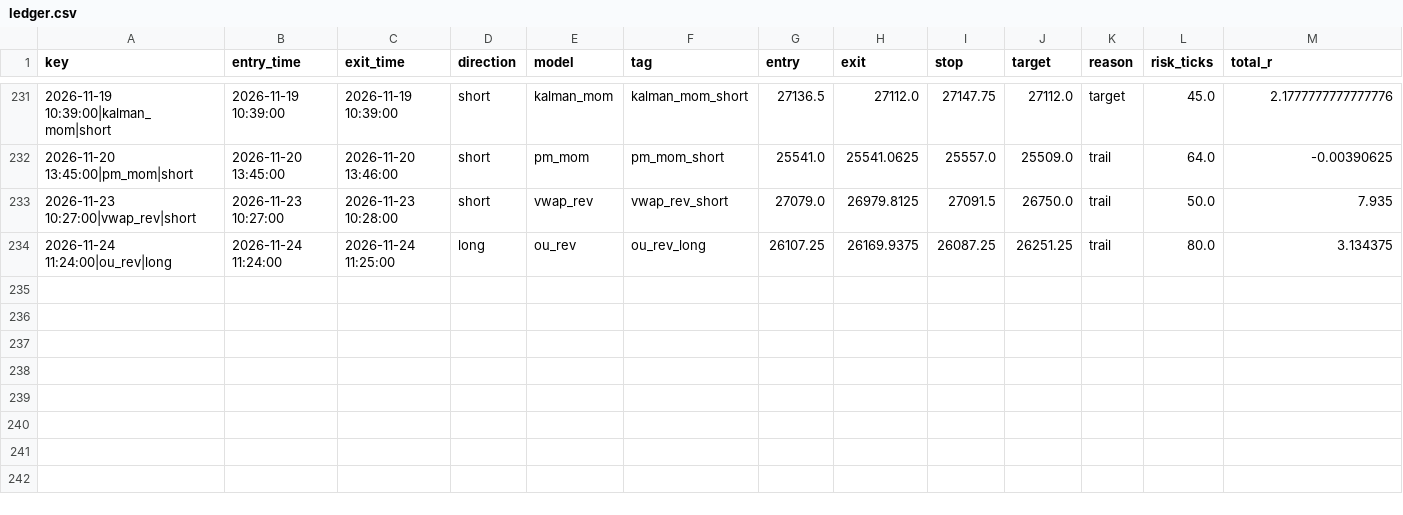
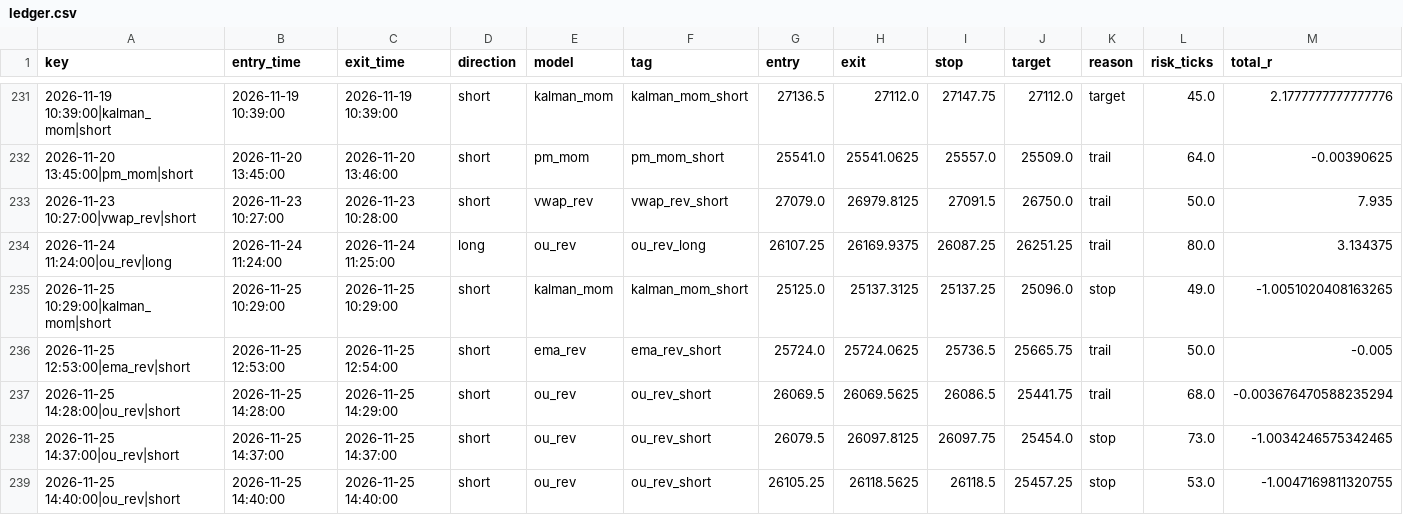
Before and after one commit to iagency971/twilio-voice-gateway, a CSV file: mnq-forward-shadow/results/ledger.csv, drawn as a sheet; only a part is shown, gaps mark what is left out; rows hold the shown columns only; the diff names each change by its address in the sheet, - before the commit and + after, or states it on an @@ line.

```diff
--- a/mnq-forward-shadow/results/ledger.csv
+++ b/mnq-forward-shadow/results/ledger.csv
+row 235: 2026-11-25 10:29:00|kalman_mom|short | 2026-11-25 10:29:00 | 2026-11-25 10:29:00 | short | kalman_mom | kalman_mom_short | 25125.0 | 25137.3125 | 25137.25 | 25096.0 | stop | 49.0 | -1.0051020408163265
+row 236: 2026-11-25 12:53:00|ema_rev|short | 2026-11-25 12:53:00 | 2026-11-25 12:54:00 | short | ema_rev | ema_rev_short | 25724.0 | 25724.0625 | 25736.5 | 25665.75 | trail | 50.0 | -0.005
+row 237: 2026-11-25 14:28:00|ou_rev|short | 2026-11-25 14:28:00 | 2026-11-25 14:29:00 | short | ou_rev | ou_rev_short | 26069.5 | 26069.5625 | 26086.5 | 25441.75 | trail | 68.0 | -0.003676470588235294
+row 238: 2026-11-25 14:37:00|ou_rev|short | 2026-11-25 14:37:00 | 2026-11-25 14:37:00 | short | ou_rev | ou_rev_short | 26079.5 | 26097.8125 | 26097.75 | 25454.0 | stop | 73.0 | -1.0034246575342465
+row 239: 2026-11-25 14:40:00|ou_rev|short | 2026-11-25 14:40:00 | 2026-11-25 14:40:00 | short | ou_rev | ou_rev_short | 26105.25 | 26118.5625 | 26118.5 | 25457.25 | stop | 53.0 | -1.0047169811320755
```
Also changed, not shown: mnq-forward-shadow/results/latest_external_trades.csv, 3 other files.
